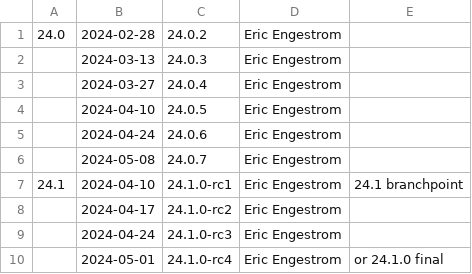
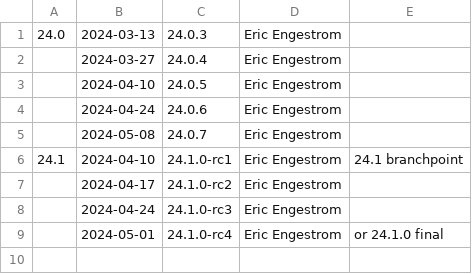
Before and after one commit to joshuaswarren/mesa-1, a CSV file: docs/release-calendar.csv, drawn as a sheet.

Commit message:
docs: update calendar for 24.0.2
Part-of: <https://gitlab.freedesktop.org/mesa/mesa/-/merge_requests/27858>

```diff
--- a/docs/release-calendar.csv
+++ b/docs/release-calendar.csv
@@ -1,3 +1,2 @@
-24.0,2024-02-28,24.0.2,Eric Engestrom
-,2024-03-13,24.0.3,Eric Engestrom
+24.0,2024-03-13,24.0.3,Eric Engestrom
 ,2024-03-27,24.0.4,Eric Engestrom
```
